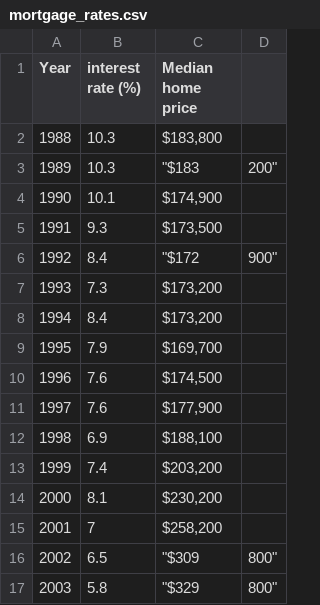
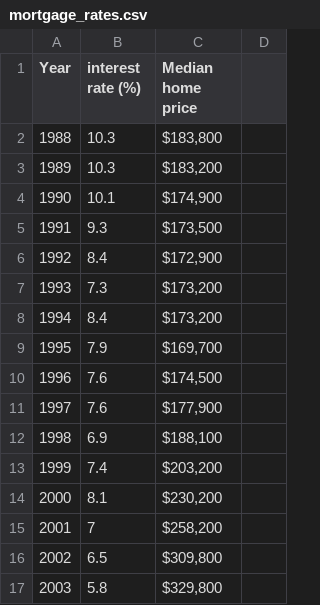
Before and after one commit to rugbyprof/5443-Data-Mining, a CSV file: Assignments/03-SimpleRegression/mortgage_rates.csv, drawn as a sheet; the diff names each change by its address in the sheet, - before the commit and + after, or states it on an @@ line.

Commit message:
Pushed from BO128B-46201

```diff
--- a/Assignments/03-SimpleRegression/mortgage_rates.csv
+++ b/Assignments/03-SimpleRegression/mortgage_rates.csv
-C3 (Median home price): "$183
+C3 (Median home price): $183,200
-D3: 200"
+D3: (empty)
-C6 (Median home price): "$172
+C6 (Median home price): $172,900
-D6: 900"
+D6: (empty)
-C16 (Median home price): "$309
+C16 (Median home price): $309,800
-D16:D17: 800"
+D16:D17: (empty)
-C17 (Median home price): "$329
+C17 (Median home price): $329,800
```
